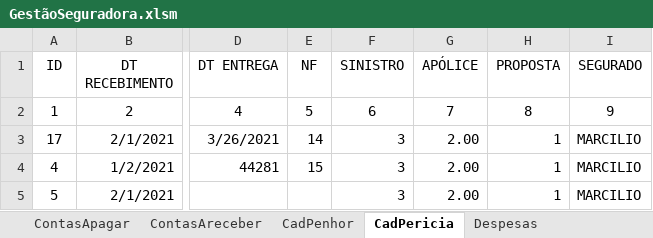
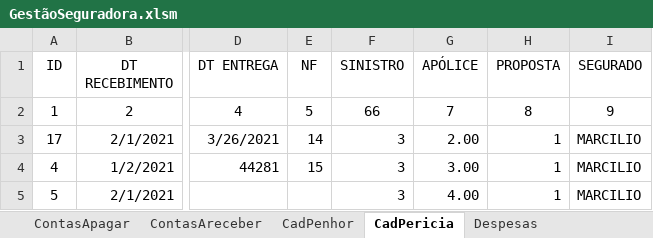
Before and after one commit to vinitessele/Excel, an Excel workbook: GestãoSeguradora.xlsm, sheet CadPericia, drawn as a sheet; only a part is shown, gaps mark what is left out; values as stored, in another font and other column widths than the file's, no borders; table styles not drawn; the diff names each change by its address in the sheet, - before the commit and + after, or states it on an @@ line.

```diff
--- a/GestãoSeguradora.xlsm (sheet CadPericia)
+++ b/GestãoSeguradora.xlsm (sheet CadPericia)
-F2 (SINISTRO): 6
+F2 (SINISTRO): 66
-G4 (APÓLICE): 2.00
+G4 (APÓLICE): 3.00
-G5 (APÓLICE): 2.00
+G5 (APÓLICE): 4.00
```
Also changed, not shown: sheet Vistoria, sheet TbDinamicaReceber, sheet DashResultado, sheet ContasAreceber, sheet ContasApagar, sheet TbDinamicaApagar, 1 more sheet, charts or pictures.
